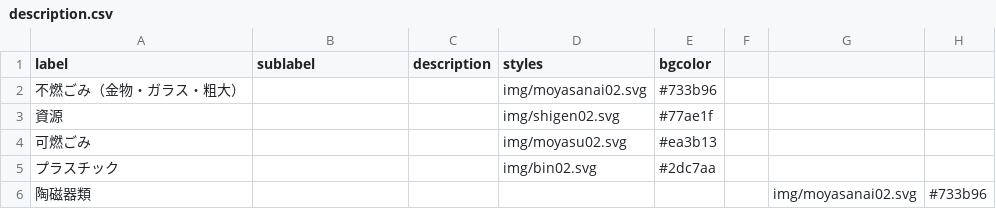
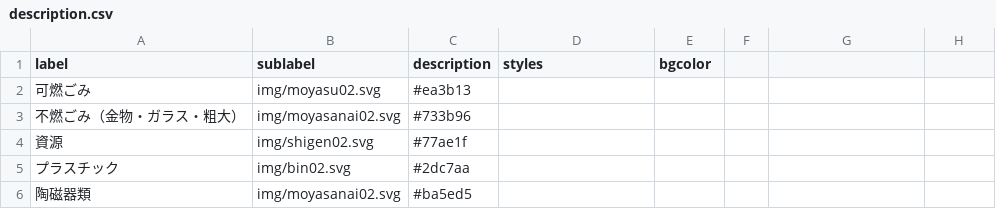
Before and after one commit to tcst55/5374, a CSV file: data/description.csv, drawn as a sheet.

Commit message:
Update description.csv

```diff
--- a/data/description.csv
+++ b/data/description.csv
@@ -1,6 +1,6 @@
 label,sublabel,description,styles,bgcolor
-不燃ごみ（金物・ガラス・粗大）,,,img/moyasanai02.svg,#733b96
-資源,,,img/shigen02.svg,#77ae1f
-可燃ごみ,,,img/moyasu02.svg,#ea3b13
-プラスチック,,,img/bin02.svg,#2dc7aa
-陶磁器類,,,,,,img/moyasanai02.svg,#733b96
+可燃ごみ,img/moyasu02.svg,#ea3b13
+不燃ごみ（金物・ガラス・粗大）,img/moyasanai02.svg,#733b96
+資源,img/shigen02.svg,#77ae1f
+プラスチック,img/bin02.svg,#2dc7aa
+陶磁器類,img/moyasanai02.svg,#ba5ed5
```
